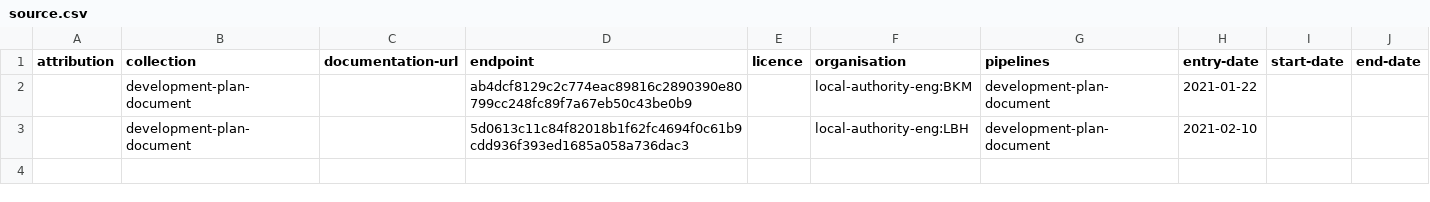
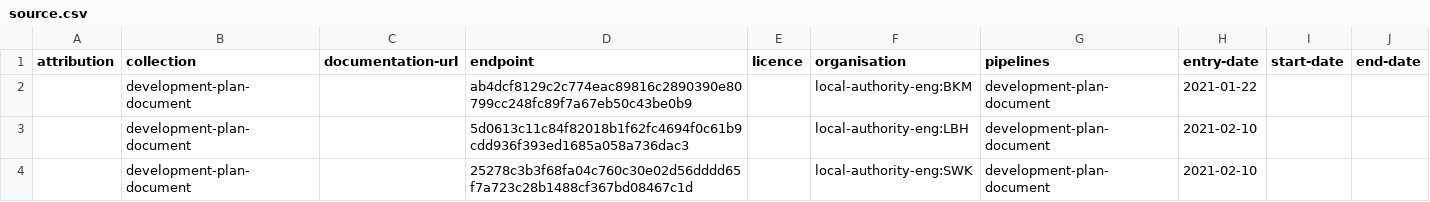
Before and after one commit to digital-land/development-plan-document-collection, a CSV file: collection/source.csv, drawn as a sheet.

```diff
--- a/collection/source.csv
+++ b/collection/source.csv
@@ -3 +3,2 @@ attribution,collection,documentation-url,endpoint,licence,organisation,pipelines
 ,development-plan-document,,5d0613c11c84f82018b1f62fc4694f0c61b9cdd936f393ed1685a058a736dac3,,local-authority-eng:LBH,development-plan-document,2021-02-10,,
+,development-plan-document,,25278c3b3f68fa04c760c30e02d56dddd65f7a723c28b1488cf367bd08467c1d,,local-authority-eng:SWK,development-plan-document,2021-02-10,,
```
Also changed, not shown: collection/endpoint.csv.
